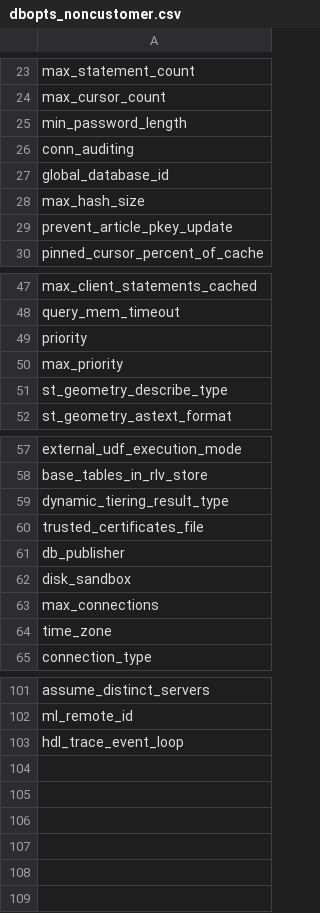
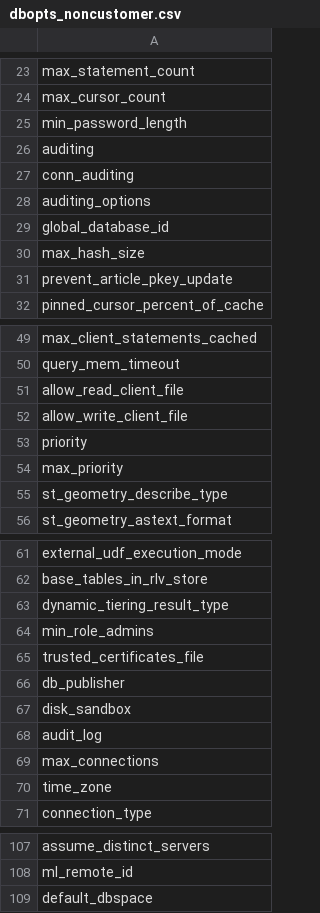
Before and after one commit to SAP-samples/iq-to-hdl-migration, a CSV file: Common/dbopts_noncustomer.csv, drawn as a sheet; only a part is shown, gaps mark what is left out.

```diff
--- a/Common/dbopts_noncustomer.csv
+++ b/Common/dbopts_noncustomer.csv
@@ -25,3 +25,5 @@ max_cursor_count
 min_password_length
+auditing
 conn_auditing
+auditing_options
 global_database_id
@@ -48,2 +50,4 @@ max_client_statements_cached
 query_mem_timeout
+allow_read_client_file
+allow_write_client_file
 priority
@@ -59,2 +63,3 @@ base_tables_in_rlv_store
 dynamic_tiering_result_type
+min_role_admins
 trusted_certificates_file
@@ -62,2 +67,3 @@ db_publisher
 disk_sandbox
+audit_log
 max_connections
@@ -102,2 +108,2 @@ assume_distinct_servers
 ml_remote_id
-hdl_trace_event_loop
+default_dbspace
```
Also changed, not shown: Common/hosparams_noncustomer.csv, 15 other files.
